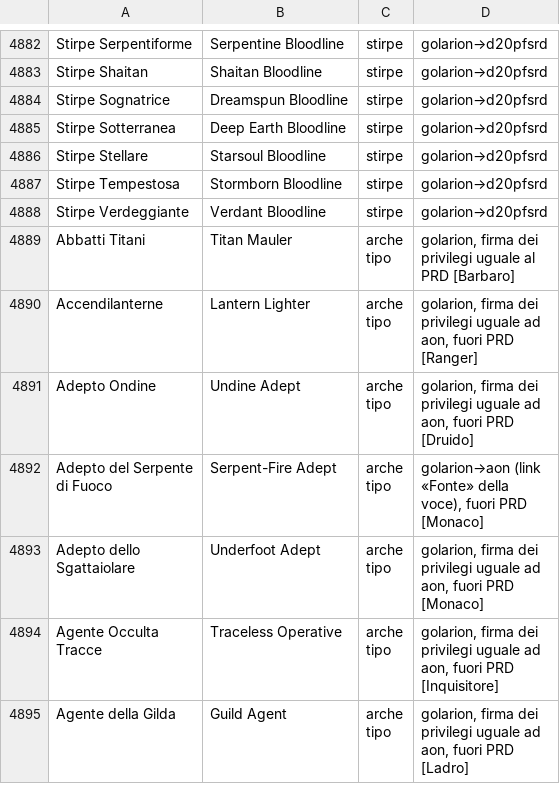
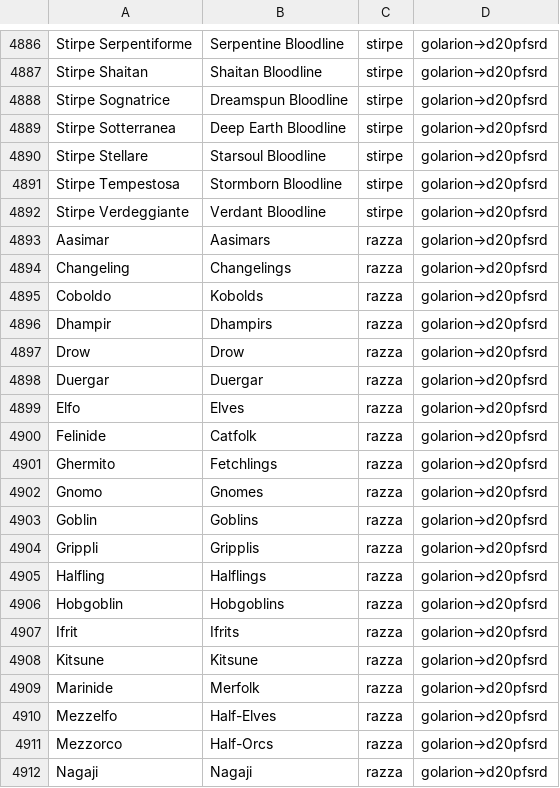
Before and after one commit to gsamuele78/RumblingStone, a TSV file: scripts/lessico_it_pf1.tsv, drawn as a sheet; only a part is shown, gaps mark what is left out; the shorter side is filled out with more unchanged rows; the diff covers the shown part only; the diff names each change by its address in the sheet, - before the commit and + after, or states it on an @@ line.

```diff
--- a/scripts/lessico_it_pf1.tsv
+++ b/scripts/lessico_it_pf1.tsv
+row 4893: Aasimar | Aasimars | razza | golarion→d20pfsrd
+row 4894: Changeling | Changelings | razza | golarion→d20pfsrd
+row 4895: Coboldo | Kobolds | razza | golarion→d20pfsrd
+row 4896: Dhampir | Dhampirs | razza | golarion→d20pfsrd
+row 4897: Drow | Drow | razza | golarion→d20pfsrd
+row 4898: Duergar | Duergar | razza | golarion→d20pfsrd
+row 4899: Elfo | Elves | razza | golarion→d20pfsrd
+row 4900: Felinide | Catfolk | razza | golarion→d20pfsrd
+row 4901: Ghermito | Fetchlings | razza | golarion→d20pfsrd
+row 4902: Gnomo | Gnomes | razza | golarion→d20pfsrd
+row 4903: Goblin | Goblins | razza | golarion→d20pfsrd
+row 4904: Grippli | Gripplis | razza | golarion→d20pfsrd
+row 4905: Halfling | Halflings | razza | golarion→d20pfsrd
+row 4906: Hobgoblin | Hobgoblins | razza | golarion→d20pfsrd
+row 4907: Ifrit | Ifrits | razza | golarion→d20pfsrd
+row 4908: Kitsune | Kitsune | razza | golarion→d20pfsrd
+row 4909: Marinide | Merfolk | razza | golarion→d20pfsrd
+row 4910: Mezzelfo | Half-Elves | razza | golarion→d20pfsrd
+row 4911: Mezzorco | Half-Orcs | razza | golarion→d20pfsrd
+row 4912: Nagaji | Nagaji | razza | golarion→d20pfsrd
```
Also changed, not shown: 21 added rows elsewhere in this file, 19 other files.
